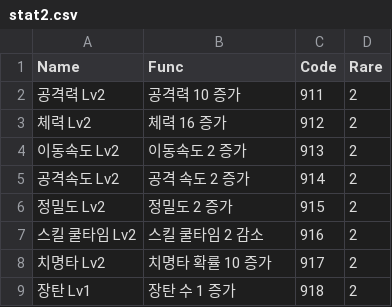
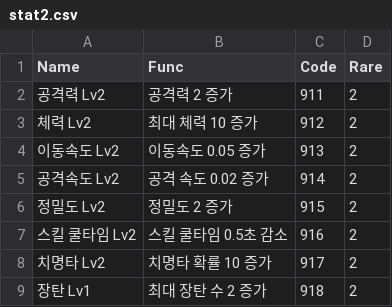
Before and after one commit to sejin0000/NP-14, a CSV file: Assets/Resources/CSVReader/stat2.csv, drawn as a sheet.

```diff
--- a/Assets/Resources/CSVReader/stat2.csv
+++ b/Assets/Resources/CSVReader/stat2.csv
@@ -1,9 +1,9 @@
 Name,Func,Code,Rare
-공격력 Lv2,공격력 10 증가,911,2
-체력 Lv2,체력 16 증가,912,2
-이동속도 Lv2,이동속도 2 증가,913,2
-공격속도 Lv2,공격 속도 2 증가,914,2
+공격력 Lv2,공격력 2 증가,911,2
+체력 Lv2,최대 체력 10 증가,912,2
+이동속도 Lv2,이동속도 0.05 증가,913,2
+공격속도 Lv2,공격 속도 0.02 증가,914,2
 정밀도 Lv2,정밀도 2 증가,915,2
-스킬 쿨타임  Lv2,스킬 쿨타임 2 감소,916,2
+스킬 쿨타임  Lv2,스킬 쿨타임 0.5초 감소,916,2
 치명타 Lv2,치명타 확률 10 증가,917,2
-장탄 Lv1,장탄 수 1 증가,918,2
+장탄 Lv1,최대 장탄 수 2 증가,918,2
```
Also changed, not shown: Assets/Resources/CSVReader/stat1.csv, Assets/Resources/CSVReader/stat3.csv, 1 other file.
